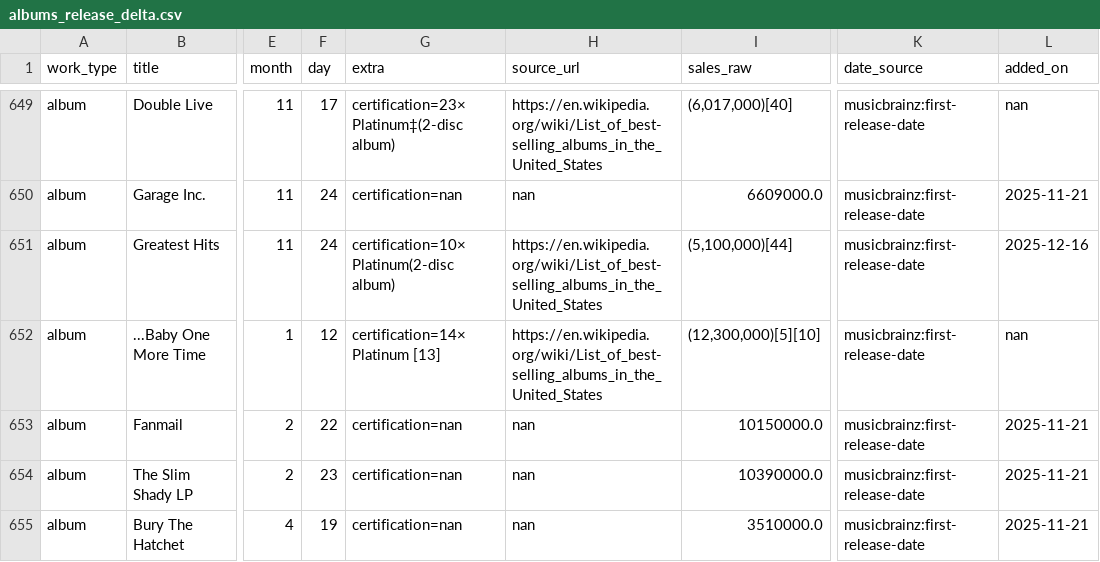
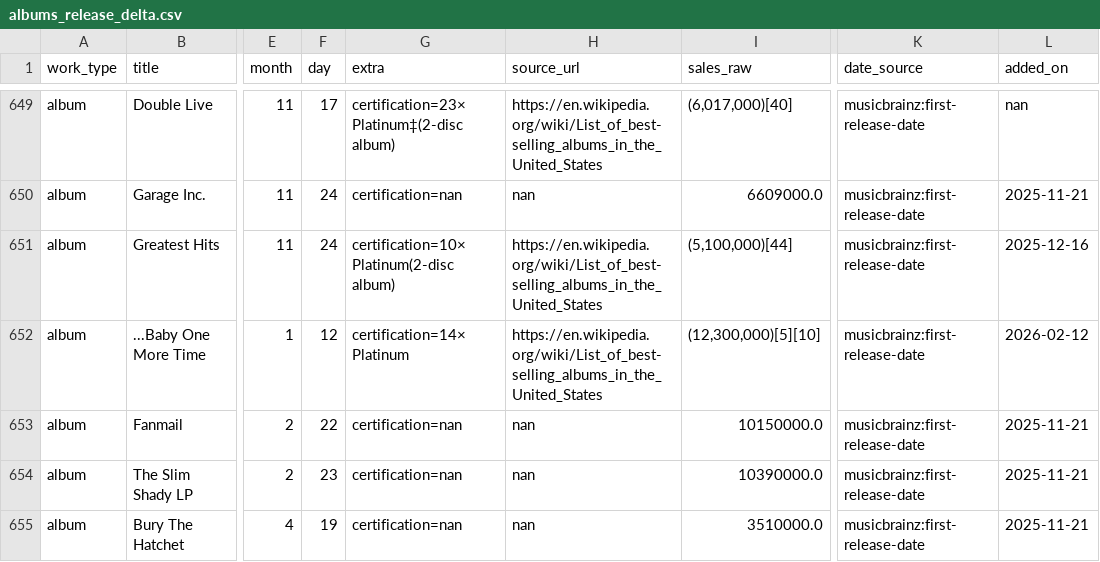
Before and after one commit to 66fishmarket-droid/STRUMOTDSeedGen, a CSV file: data/albums_release_delta.csv, drawn as a sheet; only a part is shown, gaps mark what is left out; the diff names each change by its address in the sheet, - before the commit and + after, or states it on an @@ line.

```diff
--- a/data/albums_release_delta.csv
+++ b/data/albums_release_delta.csv
-G652 (extra): certification=14× Platinum [13]
+G652 (extra): certification=14× Platinum
-L652 (added_on): nan
+L652 (added_on): 2026-02-12
```
Also changed, not shown: 1 other file.
